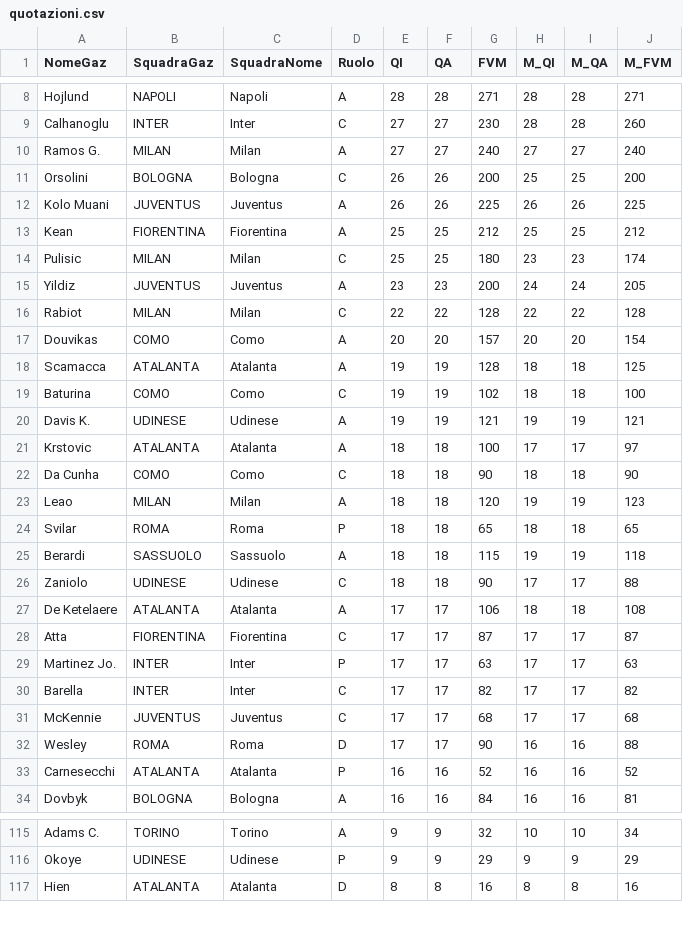
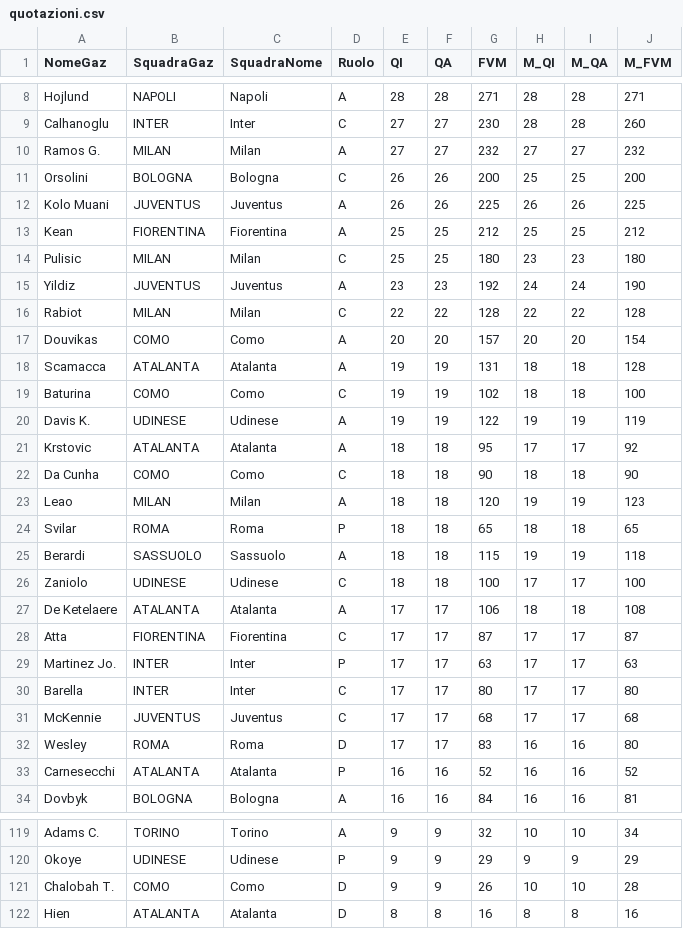
Before and after one commit to LBrontesi/Applicazione-fantacalcio, a CSV file: data/quotazioni.csv, drawn as a sheet; only a part is shown, gaps mark what is left out; the diff covers the shown part only.

```diff
--- a/data/quotazioni.csv
+++ b/data/quotazioni.csv
@@ -9,3 +9,3 @@ Hojlund,NAPOLI,Napoli,A,28,28,271,28,28,271
 Calhanoglu,INTER,Inter,C,27,27,230,28,28,260
-Ramos G.,MILAN,Milan,A,27,27,240,27,27,240
+Ramos G.,MILAN,Milan,A,27,27,232,27,27,232
 Orsolini,BOLOGNA,Bologna,C,26,26,200,25,25,200
@@ -13,10 +13,10 @@ Kolo Muani,JUVENTUS,Juventus,A,26,26,225,26,26,225
 Kean,FIORENTINA,Fiorentina,A,25,25,212,25,25,212
-Pulisic,MILAN,Milan,C,25,25,180,23,23,174
-Yildiz,JUVENTUS,Juventus,A,23,23,200,24,24,205
+Pulisic,MILAN,Milan,C,25,25,180,23,23,180
+Yildiz,JUVENTUS,Juventus,A,23,23,192,24,24,190
 Rabiot,MILAN,Milan,C,22,22,128,22,22,128
 Douvikas,COMO,Como,A,20,20,157,20,20,154
-Scamacca,ATALANTA,Atalanta,A,19,19,128,18,18,125
+Scamacca,ATALANTA,Atalanta,A,19,19,131,18,18,128
 Baturina,COMO,Como,C,19,19,102,18,18,100
-Davis K.,UDINESE,Udinese,A,19,19,121,19,19,121
-Krstovic,ATALANTA,Atalanta,A,18,18,100,17,17,97
+Davis K.,UDINESE,Udinese,A,19,19,122,19,19,119
+Krstovic,ATALANTA,Atalanta,A,18,18,95,17,17,92
 Da Cunha,COMO,Como,C,18,18,90,18,18,90
@@ -25,3 +25,3 @@ Svilar,ROMA,Roma,P,18,18,65,18,18,65
 Berardi,SASSUOLO,Sassuolo,A,18,18,115,19,19,118
-Zaniolo,UDINESE,Udinese,C,18,18,90,17,17,88
+Zaniolo,UDINESE,Udinese,C,18,18,100,17,17,100
 De Ketelaere,ATALANTA,Atalanta,A,17,17,106,18,18,108
@@ -29,5 +29,5 @@ Atta,FIORENTINA,Fiorentina,C,17,17,87,17,17,87
 Martinez Jo.,INTER,Inter,P,17,17,63,17,17,63
-Barella,INTER,Inter,C,17,17,82,17,17,82
+Barella,INTER,Inter,C,17,17,80,17,17,80
 McKennie,JUVENTUS,Juventus,C,17,17,68,17,17,68
-Wesley,ROMA,Roma,D,17,17,90,16,16,88
+Wesley,ROMA,Roma,D,17,17,83,16,16,80
 Carnesecchi,ATALANTA,Atalanta,P,16,16,52,16,16,52
@@ -116,2 +120,3 @@ Adams C.,TORINO,Torino,A,9,9,32,10,10,34
 Okoye,UDINESE,Udinese,P,9,9,29,9,9,29
+Chalobah T.,COMO,Como,D,9,9,26,10,10,28
 Hien,ATALANTA,Atalanta,D,8,8,16,8,8,16
```
Also changed, not shown: 9 added rows and 22 edited cells elsewhere in this file, data/formazioni.csv, data/players_fcp.csv.
